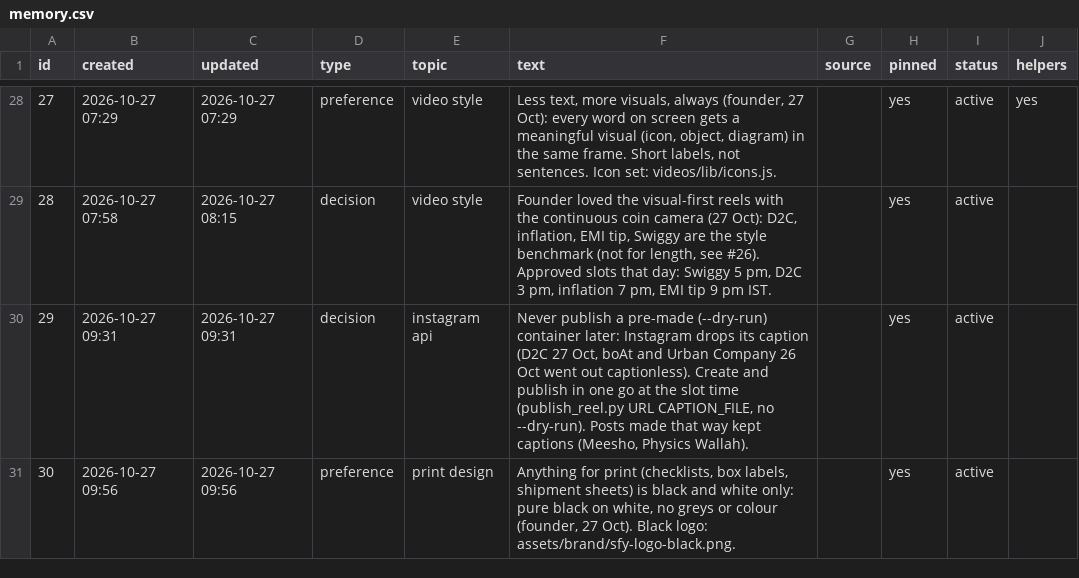
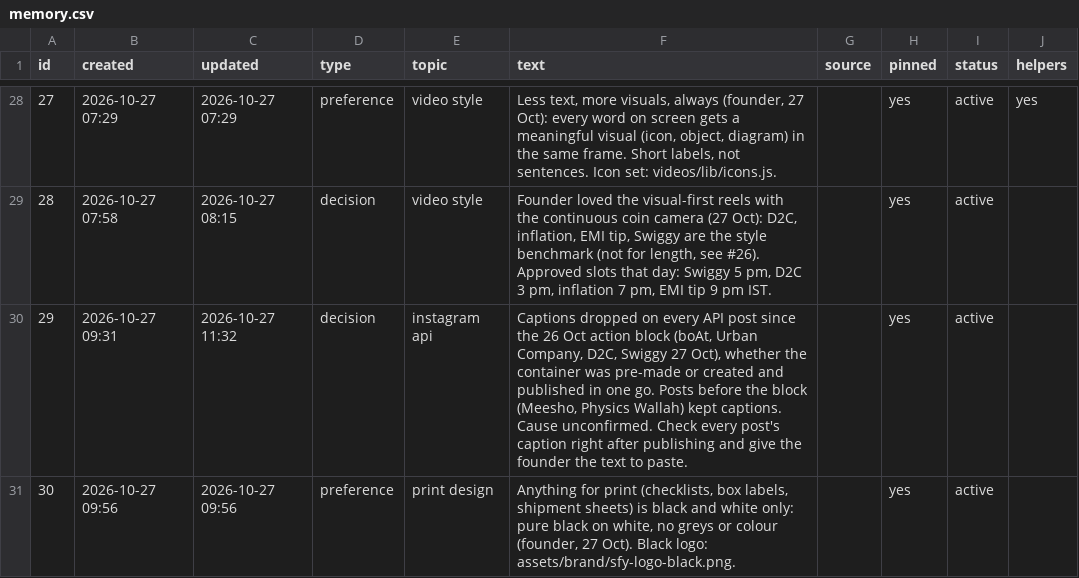
Before and after one commit to solidsforyou/moneymoments-media, a CSV file: memory/memory.csv, drawn as a sheet; only a part is shown, gaps mark what is left out.

```diff
--- a/memory/memory.csv
+++ b/memory/memory.csv
@@ -29,3 +29,3 @@
 28,2026-10-27 07:58,2026-10-27 08:15,decision,video style,"Founder loved the visual-first reels with the continuous coin camera (27 Oct): D2C, inflation, EMI tip, Swiggy are the style benchmark (not for length, see #26). Approved slots that day: Swiggy 5 pm, D2C 3 pm, inflation 7 pm, EMI tip 9 pm IST.",,yes,active,
-29,2026-10-27 09:31,2026-10-27 09:31,decision,instagram api,"Never publish a pre-made (--dry-run) container later: Instagram drops its caption (D2C 27 Oct, boAt and Urban Company 26 Oct went out captionless). Create and publish in one go at the slot time (publish_reel.py URL CAPTION_FILE, no --dry-run). Posts made that way kept captions (Meesho, Physics Wallah).",,yes,active,
+29,2026-10-27 09:31,2026-10-27 11:32,decision,instagram api,"Captions dropped on every API post since the 26 Oct action block (boAt, Urban Company, D2C, Swiggy 27 Oct), whether the container was pre-made or created and published in one go. Posts before the block (Meesho, Physics Wallah) kept captions. Cause unconfirmed. Check every post's caption right after publishing and give the founder the text to paste.",,yes,active,
 30,2026-10-27 09:56,2026-10-27 09:56,preference,print design,"Anything for print (checklists, box labels, shipment sheets) is black and white only: pure black on white, no greys or colour (founder, 27 Oct). Black logo: assets/brand/sfy-logo-black.png.",,yes,active,
```
